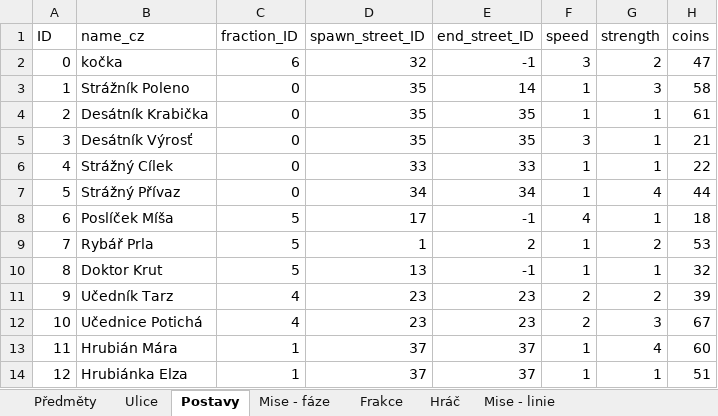
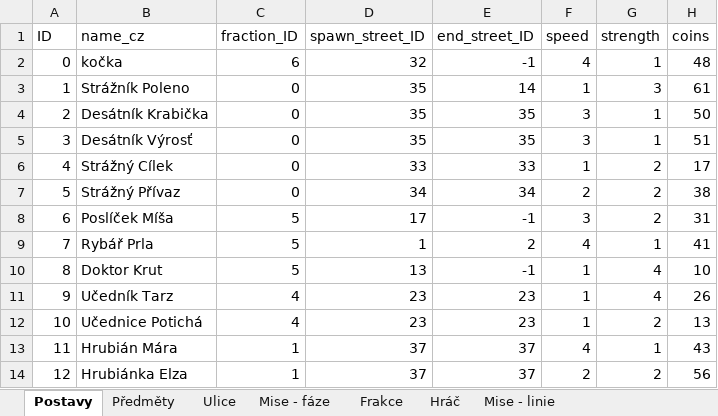
Before and after one commit to Coelurus/DnD-Telegram-Bot, an Excel workbook: zzz_other/tables.xlsx, sheet Postavy, drawn as a sheet; only a part is shown; values as stored, in another font and other column widths than the file's, no borders; the diff covers the shown part only; the diff names each change by its address in the sheet, - before the commit and + after, or states it on an @@ line.

```diff
--- a/zzz_other/tables.xlsx (sheet Postavy)
+++ b/zzz_other/tables.xlsx (sheet Postavy)
@@ sheet tab order changed: Postavy | Předměty | Ulice | Mise - fáze | Frakce | Hráč | Mise - linie @@
-F2 (speed): 3
+F2 (speed): 4
-G2 (strength): 2
+G2 (strength): 1
-H2 (coins): 47
+H2 (coins): 48
-H3 (coins): 58
+H3 (coins): 61
-F4 (speed): 1
+F4 (speed): 3
-H4 (coins): 61
+H4 (coins): 50
-H5 (coins): 21
+H5 (coins): 51
-G6 (strength): 1
+G6 (strength): 2
-H6 (coins): 22
+H6 (coins): 17
-F7 (speed): 1
+F7 (speed): 2
-G7 (strength): 4
+G7 (strength): 2
-H7 (coins): 44
+H7 (coins): 38
-F8 (speed): 4
+F8 (speed): 3
-G8 (strength): 1
+G8 (strength): 2
-H8 (coins): 18
+H8 (coins): 31
-F9 (speed): 1
+F9 (speed): 4
-G9 (strength): 2
+G9 (strength): 1
-H9 (coins): 53
+H9 (coins): 41
-G10 (strength): 1
+G10 (strength): 4
-H10 (coins): 32
+H10 (coins): 10
-F11:F12 (speed): 2
+F11:F12 (speed): 1
-G11 (strength): 2
+G11 (strength): 4
-H11 (coins): 39
+H11 (coins): 26
-G12 (strength): 3
+G12 (strength): 2
-H12 (coins): 67
+H12 (coins): 13
-F13 (speed): 1
+F13 (speed): 4
-G13 (strength): 4
+G13 (strength): 1
-H13 (coins): 60
+H13 (coins): 43
-F14 (speed): 1
+F14 (speed): 2
-G14 (strength): 1
+G14 (strength): 2
-H14 (coins): 51
+H14 (coins): 56
```
Also changed, not shown: 56 edited cells elsewhere in this sheet, 3 other files.
